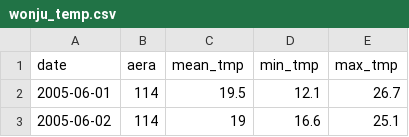
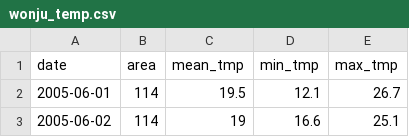
Before and after one commit to jylee2930/Basic_BIgDataAnalysis, a CSV file: wonju_temp.csv, drawn as a sheet; only a part is shown.

Commit message:
Add files via upload

```diff
--- a/wonju_temp.csv
+++ b/wonju_temp.csv
@@ -1,2 +1,2 @@
-date,aera,mean_tmp,min_tmp,max_tmp
+date,area,mean_tmp,min_tmp,max_tmp
 "	2005-06-01",114,19.5,12.1,26.7
```
